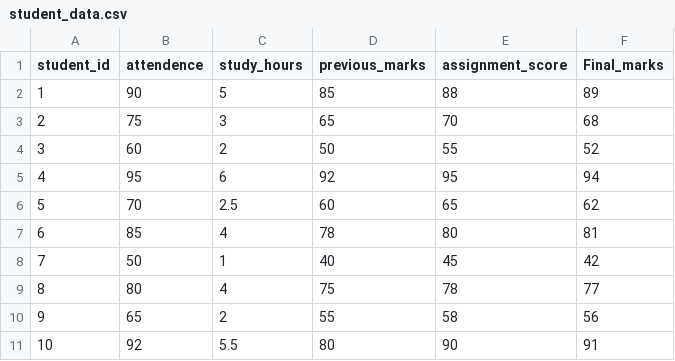
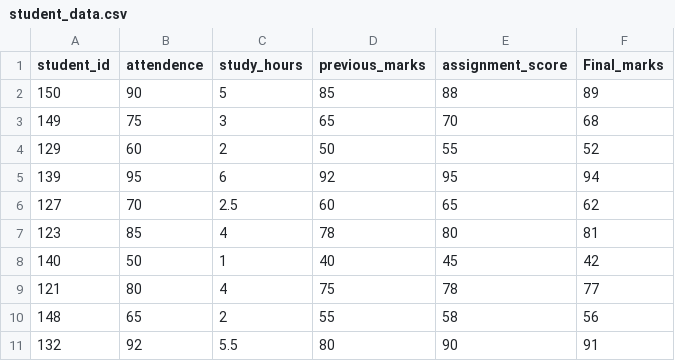
Before and after one commit to priyanshukesarwani693-sudo/AI-Student-Success-System, a CSV file: data/student_data.csv, drawn as a sheet.

Commit message:
Add new student records to student_data.csv
Updated student data with new entries.

```diff
--- a/data/student_data.csv
+++ b/data/student_data.csv
@@ -1,11 +1,11 @@
 student_id,attendence,study_hours,previous_marks,assignment_score,Final_marks
-1,90,5,85,88,89
-2,75,3,65,70,68
-3,60,2,50,55,52
-4,95,6,92,95,94
-5,70,2.5,60,65,62
-6,85,4,78,80,81
-7,50,1,40,45,42
-8,80,4,75,78,77
-9,65,2,55,58,56
-10,92,5.5,80,90,91
+150,90,5,85,88,89
+149,75,3,65,70,68
+129,60,2,50,55,52
+139,95,6,92,95,94
+127,70,2.5,60,65,62
+123,85,4,78,80,81
+140,50,1,40,45,42
+121,80,4,75,78,77
+148,65,2,55,58,56
+132,92,5.5,80,90,91
```
